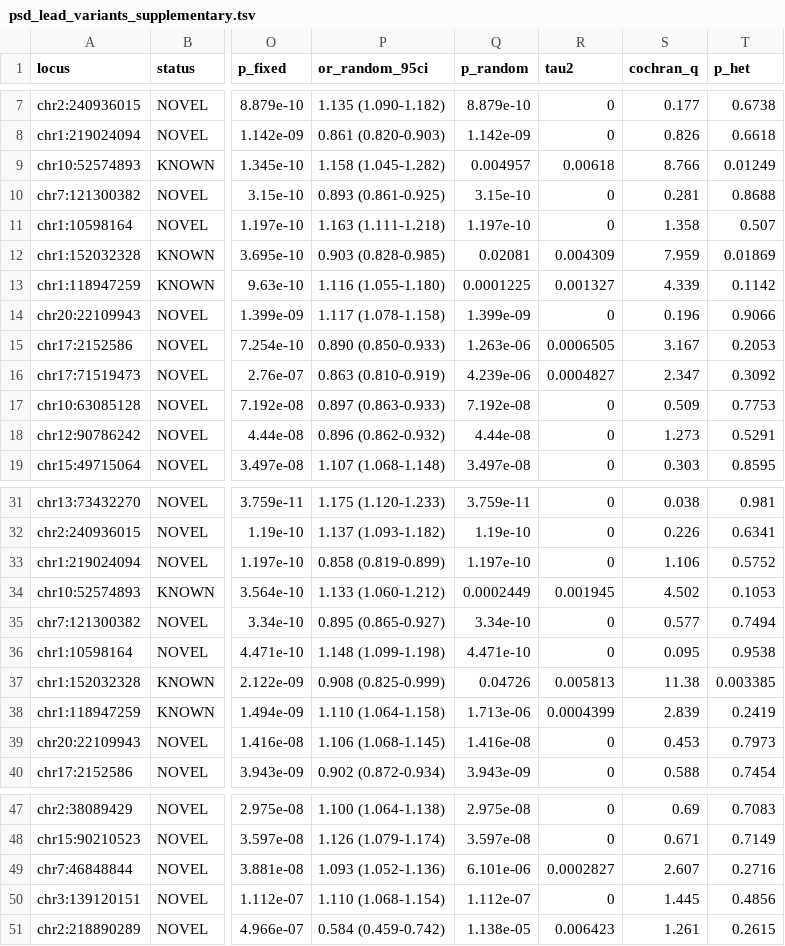
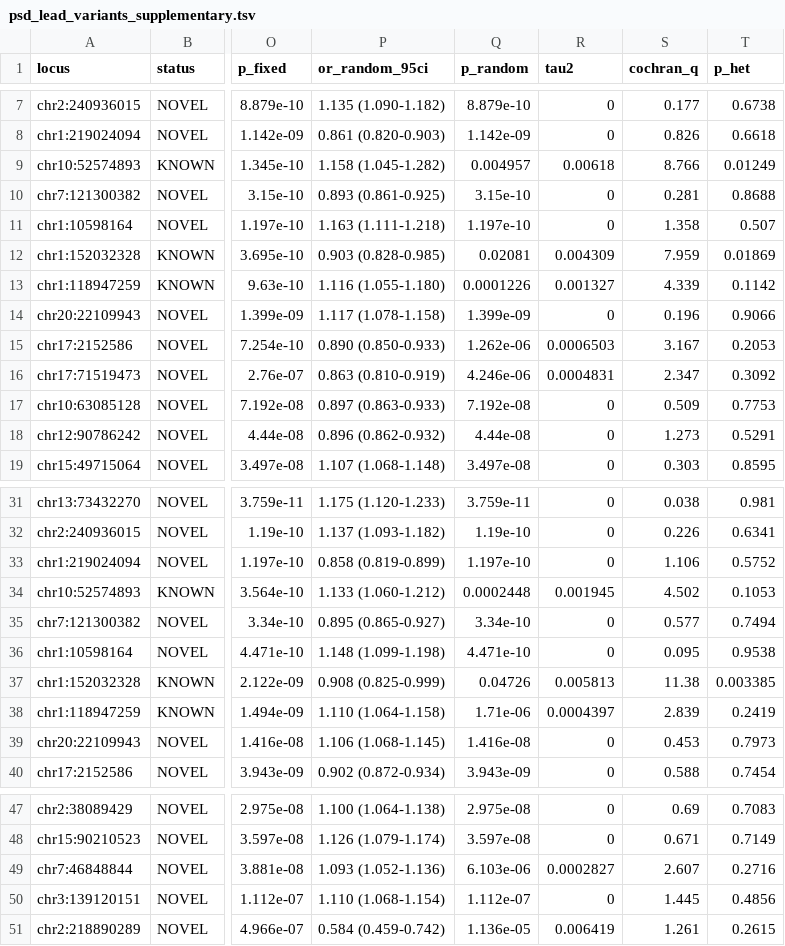
Before and after one commit to dalmolingroup/pilonidal_genetics, a TSV file: results/psd_lead_variants_supplementary.tsv, drawn as a sheet; only a part is shown, gaps mark what is left out; the diff names each change by its address in the sheet, - before the commit and + after, or states it on an @@ line.

Commit message:
fix(lead-table): fit random effects with metafor
Replace the hand-coded DerSimonian-Laird estimator in step 09a with
metafor::rma(method = "DL") and load R in the batch script. Results
match the previous estimates (max |dp| 1e-7, max |dtau2| 4e-6).

```diff
--- a/results/psd_lead_variants_supplementary.tsv
+++ b/results/psd_lead_variants_supplementary.tsv
-Q13 (p_random): 0.0001225
+Q13 (p_random): 0.0001226
-Q15 (p_random): 1.263e-06
+Q15 (p_random): 1.262e-06
-R15 (tau2): 0.0006505
+R15 (tau2): 0.0006503
-Q16 (p_random): 4.239e-06
+Q16 (p_random): 4.246e-06
-R16 (tau2): 0.0004827
+R16 (tau2): 0.0004831
-Q34 (p_random): 0.0002449
+Q34 (p_random): 0.0002448
-Q38 (p_random): 1.713e-06
+Q38 (p_random): 1.71e-06
-R38 (tau2): 0.0004399
+R38 (tau2): 0.0004397
-Q49 (p_random): 6.101e-06
+Q49 (p_random): 6.103e-06
-Q51 (p_random): 1.138e-05
+Q51 (p_random): 1.136e-05
-R51 (tau2): 0.006423
+R51 (tau2): 0.006419
```
Also changed, not shown: 2 other files.
